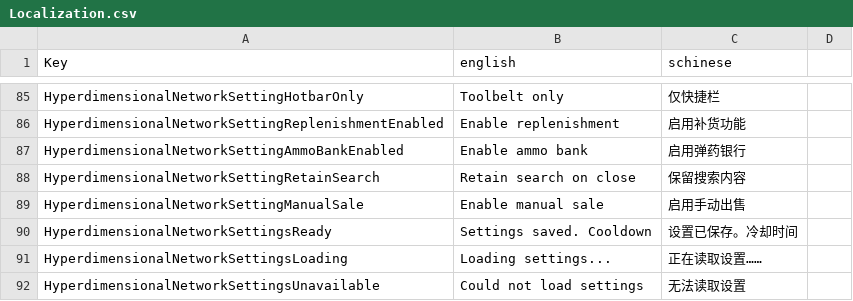
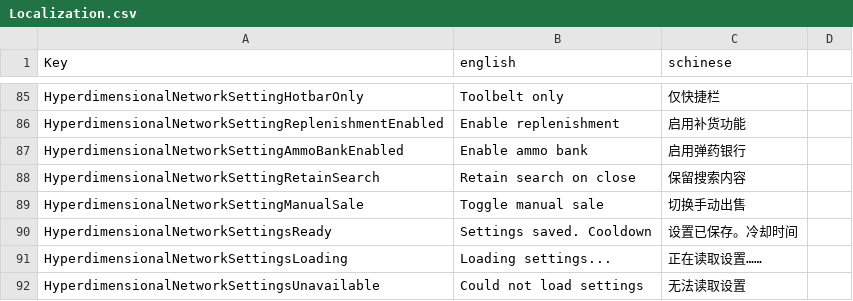
Before and after one commit to NzothR/HyperdimensionalNetwork, a CSV file: Config/Localization.csv, drawn as a sheet; only a part is shown, gaps mark what is left out.

Commit message:
fix(trader): restore sale actions and market input

```diff
--- a/Config/Localization.csv
+++ b/Config/Localization.csv
@@ -88,3 +88,3 @@ HyperdimensionalNetworkSettingAmmoBankEnabled,Enable ammo bank,启用弹药银
 HyperdimensionalNetworkSettingRetainSearch,Retain search on close,保留搜索内容
-HyperdimensionalNetworkSettingManualSale,Enable manual sale,启用手动出售
+HyperdimensionalNetworkSettingManualSale,Toggle manual sale,切换手动出售
 HyperdimensionalNetworkSettingsReady,Settings saved. Cooldown,设置已保存。冷却时间
```
Also changed, not shown: 9 other files.
